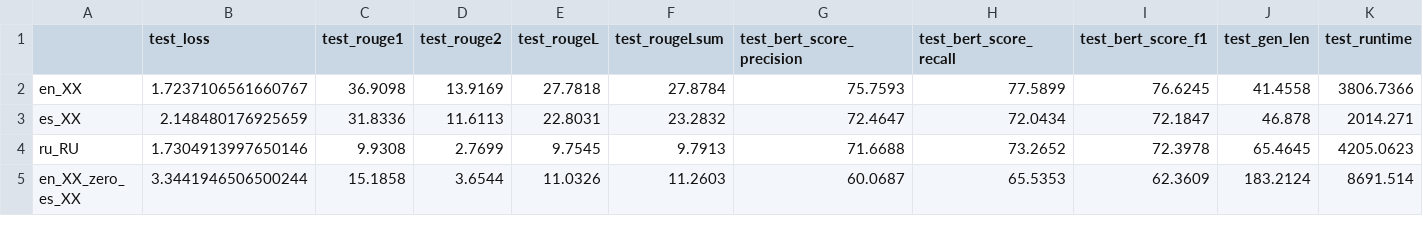
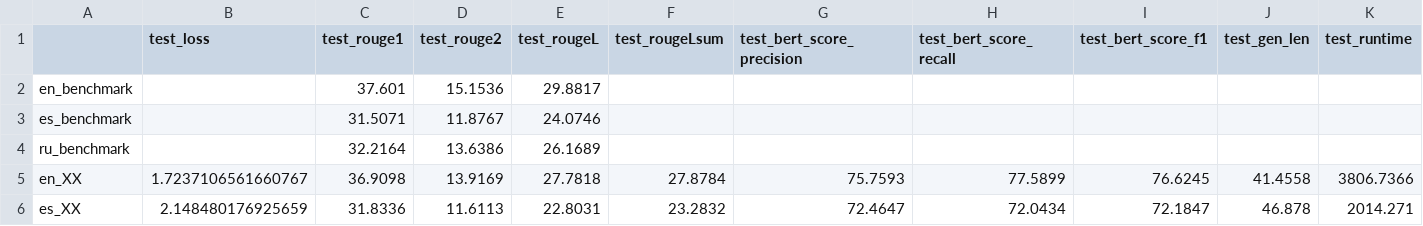
Before and after one commit to vladsolovyev/transformers_summarization, a CSV file: summarization_scripts/2023-02-06/metrics.csv, drawn as a sheet; only a part is shown; the shorter side is filled out with more unchanged rows; rows hold the shown columns only; the diff names each change by its address in the sheet, - before the commit and + after, or states it on an @@ line.

Commit message:
Add benchmark values

```diff
--- a/summarization_scripts/2023-02-06/metrics.csv
+++ b/summarization_scripts/2023-02-06/metrics.csv
+row 2: en_benchmark |  | 37.601 | 15.1536 | 29.8817
+row 3: es_benchmark |  | 31.5071 | 11.8767 | 24.0746
+row 4: ru_benchmark |  | 32.2164 | 13.6386 | 26.1689
```
